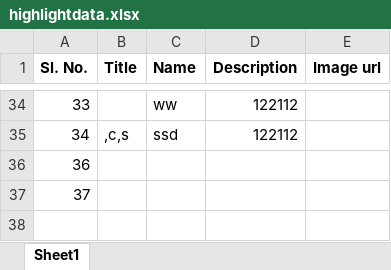
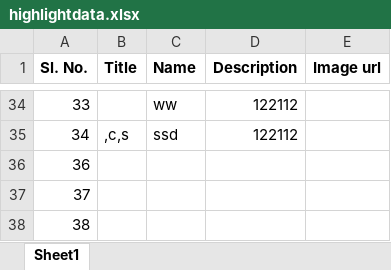
Before and after one commit to jayant-ism/ciie-blog, an Excel workbook: highlightdata.xlsx, sheet Sheet1, drawn as a sheet; only a part is shown, gaps mark what is left out; values as stored, in another font and other column widths than the file's, no borders; the diff names each change by its address in the sheet, - before the commit and + after, or states it on an @@ line.

```diff
--- a/highlightdata.xlsx (sheet Sheet1)
+++ b/highlightdata.xlsx (sheet Sheet1)
+row 38: 38
```
Also changed, not shown: Start_up list(with contact details).xlsx, achievementdata.xlsx, 4 other files.
